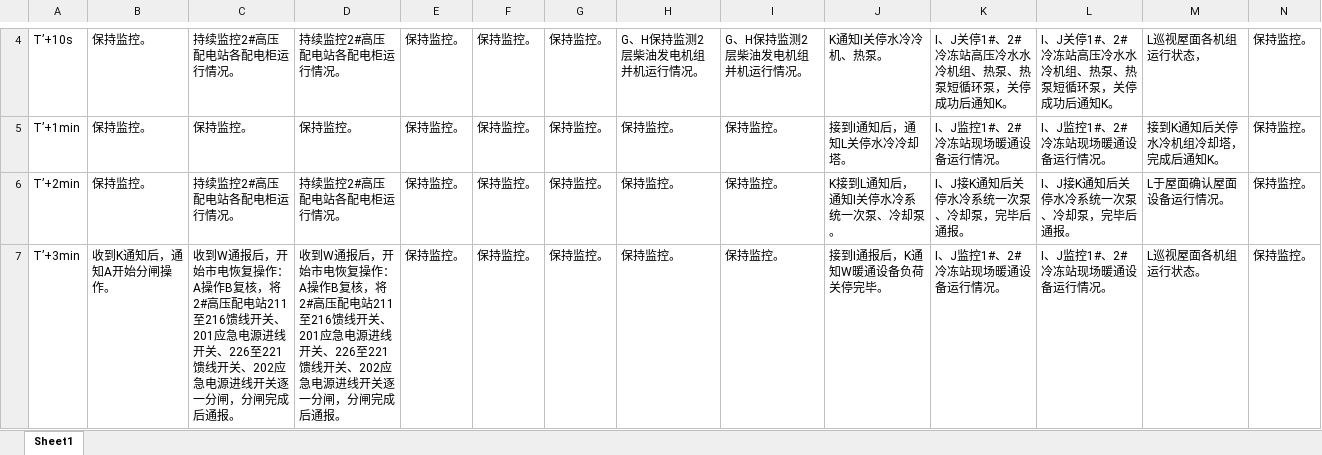
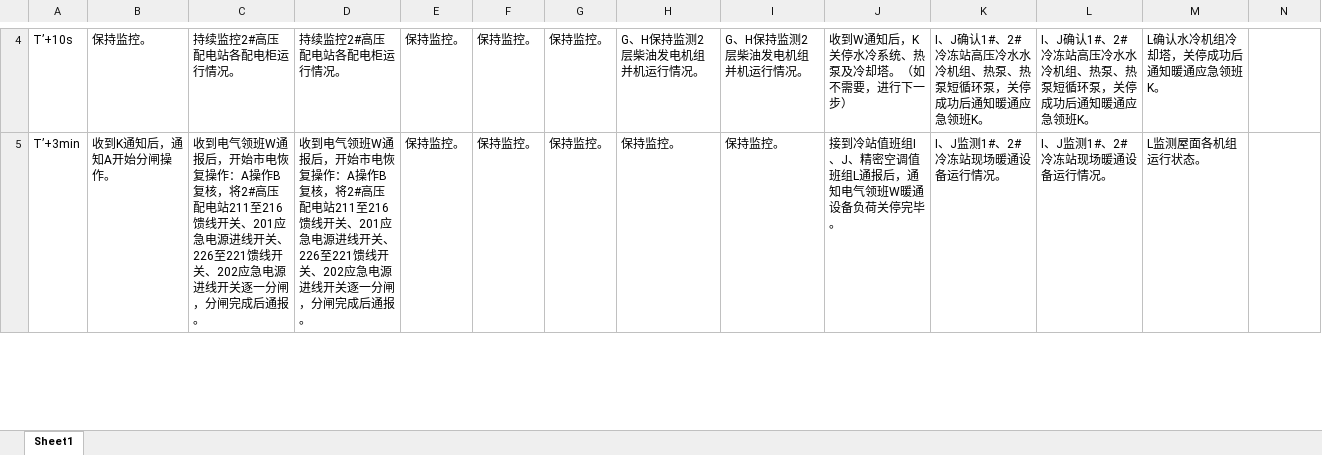
Before and after one commit to zlc651885461/PyQt_test, an Excel workbook: plan/2#总配市电恢复.xlsx, sheet Sheet1, drawn as a sheet; only a part is shown, gaps mark what is left out; values as stored, in another font and other column widths than the file's, no borders; removed rows and columns are numbered as before the commit, all else as after; the diff covers the shown part only; the diff names each change by its address in the sheet, - before the commit and + after, or states it on an @@ line.

```diff
--- a/plan/2#总配市电恢复.xlsx (sheet Sheet1)
+++ b/plan/2#总配市电恢复.xlsx (sheet Sheet1)
-J4: K通知I关停水冷冷机、热泵。
+J4: 收到W通知后，K关停水冷系统、热泵及冷却塔。（如不需要，进行下一步）
-K4: I、J关停1#、2#冷冻站高压冷水水冷机组、热泵、热泵短循环泵，关停成功后通知K。
+K4: I、J确认1#、2#冷冻站高压冷水水冷机组、热泵、热泵短循环泵，关停成功后通知暖通应急领班K。
-L4: I、J关停1#、2#冷冻站高压冷水水冷机组、热泵、热泵短循环泵，关停成功后通知K。
+L4: I、J确认1#、2#冷冻站高压冷水水冷机组、热泵、热泵短循环泵，关停成功后通知暖通应急领班K。
-M4: L巡视屋面各机组运行状态，
+M4: L确认水冷机组冷却塔，关停成功后通知暖通应急领班K。
-N4: 保持监控。
+N4: (empty)
-row 5: T’+1min | 保持监控。 | 保持监控。 | 保持监控。 | 保持监控。 | 保持监控。 | 保持监控。 | 保持监控。 | 保持监控。 | 接到I通知后，通知L关停水冷冷却塔。 | I、J监控1#、2#冷冻站现场暖通设备运行情况。 | I、J监控1#、2#冷冻站现场暖通设备运行情况。 | 接到K通知后关停水冷机组冷却塔，完成后通知K。 | 保持监控。
-row 6: T’+2min | 保持监控。 | 持续监控2#高压配电站各配电柜运行情况。 | 持续监控2#高压配电站各配电柜运行情况。 | 保持监控。 | 保持监控。 | 保持监控。 | 保持监控。 | 保持监控。 | K接到L通知后，通知I关停水冷系统一次泵、冷却泵。 | I、J接K通知后关停水冷系统一次泵、冷却泵，完毕后通报。 | I、J接K通知后关停水冷系统一次泵、冷却泵，完毕后通报。 | L于屋面确认屋面设备运行情况。 | 保持监控。
-C5: 收到W通报后…
+C5: 收到电气领班W通报后…
-D5: 收到W通报后…
+D5: 收到电气领班W通报后…
-J5: 接到I通报后，K通知W暖通设备负荷关停完毕。
+J5: 接到冷站值班组I、J、精密空调值班组L通报后，通知电气领班W暖通设备负荷关停完毕。
-K5: I、J监控1#、2#冷冻站现场暖通设备运行情况。
+K5: I、J监测1#、2#冷冻站现场暖通设备运行情况。
-L5: I、J监控1#、2#冷冻站现场暖通设备运行情况。
+L5: I、J监测1#、2#冷冻站现场暖通设备运行情况。
-M5: L巡视屋面各机组运行状态。
+M5: L监测屋面各机组运行状态。
-N5: 保持监控。
+N5: (empty)
```
Also changed, not shown: 2 added rows, 4 removed rows, 51 edited cells and cell formats elsewhere in this sheet, plan/1#总配市电中断.xlsx, plan/1#总配市电恢复.xlsx, 6 other files.
